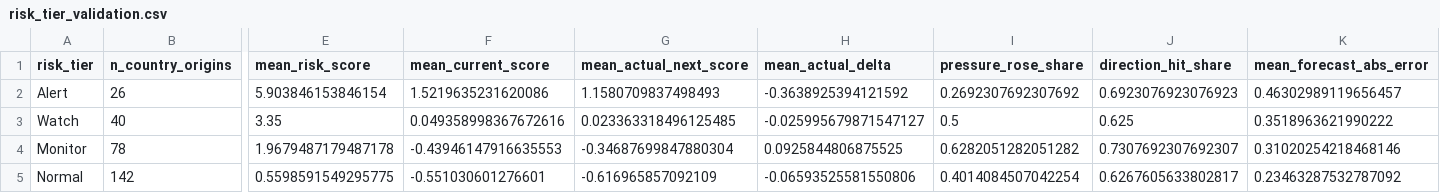
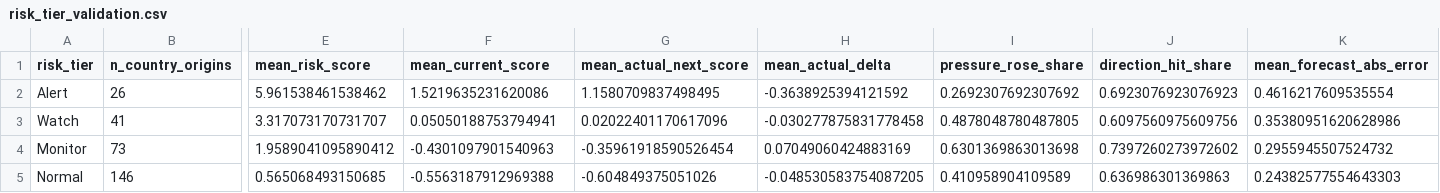
Before and after one commit to YoungJun0814/SME-Financing-Pain-Index, a CSV file: data/processed/risk_tier_validation.csv, drawn as a sheet; only a part is shown, gaps mark what is left out; the diff names each change by its address in the sheet, - before the commit and + after, or states it on an @@ line.

```diff
--- a/data/processed/risk_tier_validation.csv
+++ b/data/processed/risk_tier_validation.csv
-E2 (mean_risk_score): 5.903846153846154
+E2 (mean_risk_score): 5.961538461538462
-G2 (mean_actual_next_score): 1.1580709837498493
+G2 (mean_actual_next_score): 1.1580709837498495
-K2 (mean_forecast_abs_error): 0.46302989119656457
+K2 (mean_forecast_abs_error): 0.4616217609535554
-B3 (n_country_origins): 40
+B3 (n_country_origins): 41
-E3 (mean_risk_score): 3.35
+E3 (mean_risk_score): 3.317073170731707
-F3 (mean_current_score): 0.049358998367672616
+F3 (mean_current_score): 0.05050188753794941
-G3 (mean_actual_next_score): 0.023363318496125485
+G3 (mean_actual_next_score): 0.02022401170617096
-H3 (mean_actual_delta): -0.025995679871547127
+H3 (mean_actual_delta): -0.030277875831778458
-I3 (pressure_rose_share): 0.5
+I3 (pressure_rose_share): 0.4878048780487805
-J3 (direction_hit_share): 0.625
+J3 (direction_hit_share): 0.6097560975609756
-K3 (mean_forecast_abs_error): 0.3518963621990222
+K3 (mean_forecast_abs_error): 0.35380951620628986
-B4 (n_country_origins): 78
+B4 (n_country_origins): 73
-E4 (mean_risk_score): 1.9679487179487178
+E4 (mean_risk_score): 1.9589041095890412
-F4 (mean_current_score): -0.43946147916635553
+F4 (mean_current_score): -0.4301097901540963
-G4 (mean_actual_next_score): -0.34687699847880304
+G4 (mean_actual_next_score): -0.35961918590526454
-H4 (mean_actual_delta): 0.0925844806875525
+H4 (mean_actual_delta): 0.07049060424883169
-I4 (pressure_rose_share): 0.6282051282051282
+I4 (pressure_rose_share): 0.6301369863013698
-J4 (direction_hit_share): 0.7307692307692307
+J4 (direction_hit_share): 0.7397260273972602
-K4 (mean_forecast_abs_error): 0.31020254218468146
+K4 (mean_forecast_abs_error): 0.2955945507524732
-B5 (n_country_origins): 142
+B5 (n_country_origins): 146
-E5 (mean_risk_score): 0.5598591549295775
+E5 (mean_risk_score): 0.565068493150685
-F5 (mean_current_score): -0.551030601276601
+F5 (mean_current_score): -0.5563187912969388
-G5 (mean_actual_next_score): -0.616965857092109
+G5 (mean_actual_next_score): -0.604849375051026
-H5 (mean_actual_delta): -0.06593525581550806
+H5 (mean_actual_delta): -0.048530583754087205
-I5 (pressure_rose_share): 0.4014084507042254
+I5 (pressure_rose_share): 0.410958904109589
-J5 (direction_hit_share): 0.6267605633802817
+J5 (direction_hit_share): 0.636986301369863
-K5 (mean_forecast_abs_error): 0.23463287532787092
+K5 (mean_forecast_abs_error): 0.24382577554643303
```
Also changed, not shown: data/processed/forecast_decision_board.csv, data/processed/forecasting_country_error.csv, 28 other files.
